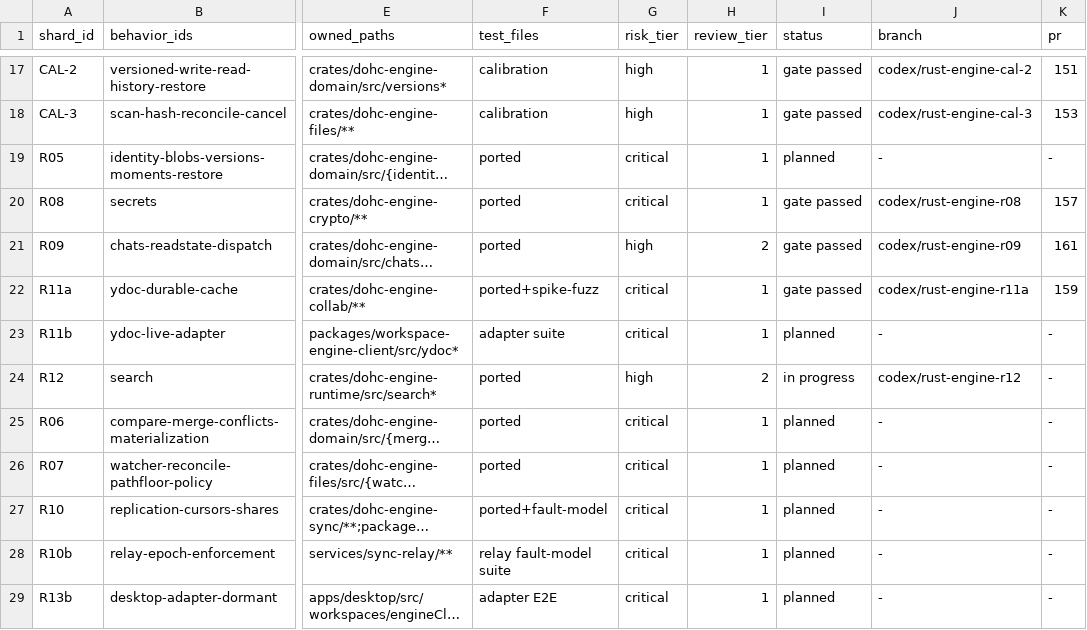
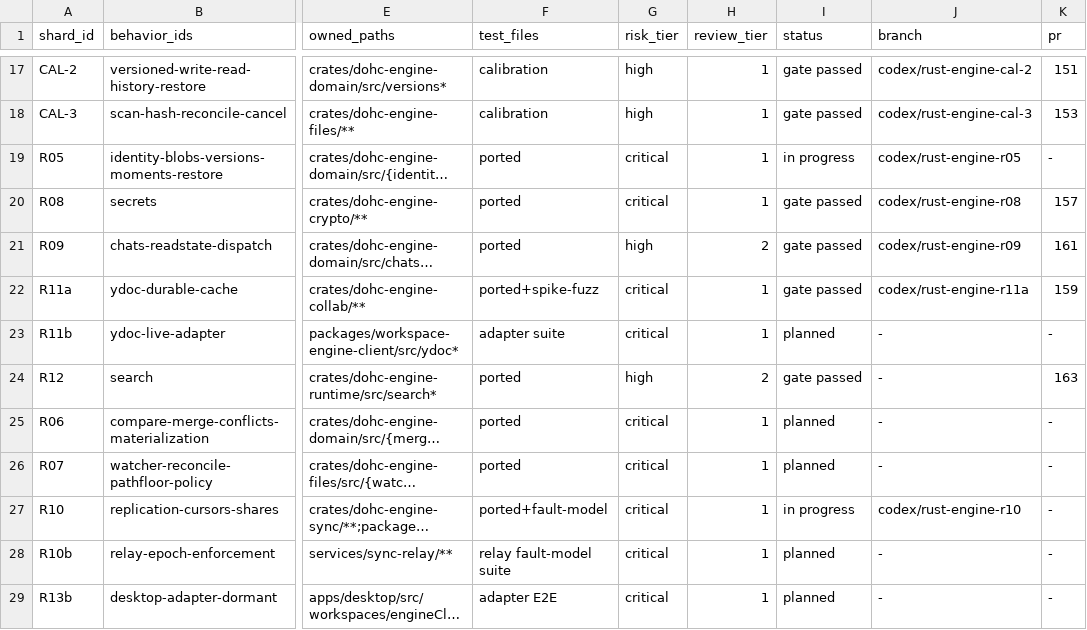
Before and after one commit to dohchq/dohc, a TSV file: docs/superpowers/plans/rust-engine/SHARDS.tsv, drawn as a sheet; only a part is shown, gaps mark what is left out; long unchanged cells end in …; the diff names each change by its address in the sheet, - before the commit and + after, or states it on an @@ line.

```diff
--- a/docs/superpowers/plans/rust-engine/SHARDS.tsv
+++ b/docs/superpowers/plans/rust-engine/SHARDS.tsv
-I19 (status): planned
+I19 (status): in progress
-J19 (branch): -
+J19 (branch): codex/rust-engine-r05
-I24 (status): in progress
+I24 (status): gate passed
-J24 (branch): codex/rust-engine-r12
+J24 (branch): -
-K24 (pr): -
+K24 (pr): 163
-I27 (status): planned
+I27 (status): in progress
-J27 (branch): -
+J27 (branch): codex/rust-engine-r10
```
Also changed, not shown: 1 other file.
